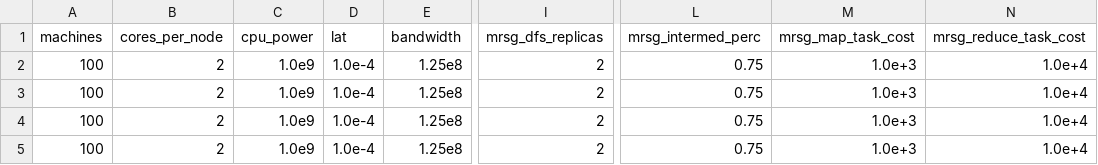
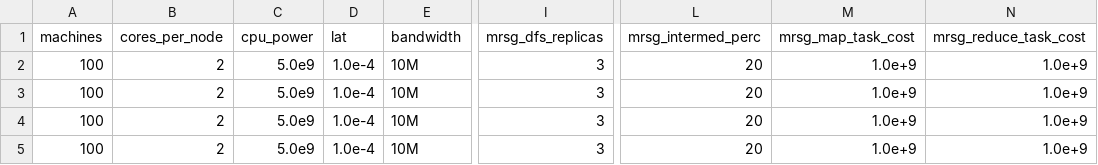
Before and after one commit to vpperego/Bighybrid_3.14.159, a CSV file: examples/mrsg_input.csv, drawn as a sheet; only a part is shown, gaps mark what is left out; the diff names each change by its address in the sheet, - before the commit and + after, or states it on an @@ line.

```diff
--- a/examples/mrsg_input.csv
+++ b/examples/mrsg_input.csv
-C2:C5 (cpu_power): 1.0e9
+C2:C5 (cpu_power): 5.0e9
-E2:E5 (bandwidth): 1.25e8
+E2:E5 (bandwidth): 10M
-I2:I5 (mrsg_dfs_replicas): 2
+I2:I5 (mrsg_dfs_replicas): 3
-L2:L5 (mrsg_intermed_perc): 0.75
+L2:L5 (mrsg_intermed_perc): 20
-M2:M5 (mrsg_map_task_cost): 1.0e+3
+M2:M5 (mrsg_map_task_cost): 1.0e+9
-N2:N5 (mrsg_reduce_task_cost): 1.0e+4
+N2:N5 (mrsg_reduce_task_cost): 1.0e+9
```
Also changed, not shown: examples/stats_mra.csv, examples/stats_mrsg.csv, 19 other files.
